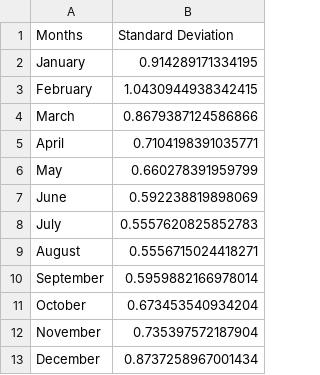
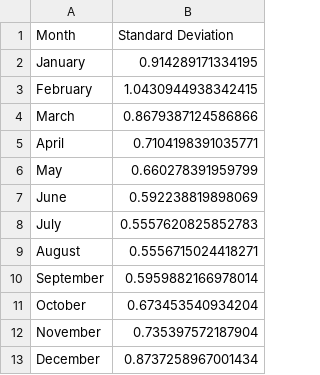
Before and after one commit to stacyshki/TemperatureChangeVisualization, a CSV file: Described_parts/globalStdChangeByMonth.csv, drawn as a sheet.

```diff
--- a/Described_parts/globalStdChangeByMonth.csv
+++ b/Described_parts/globalStdChangeByMonth.csv
@@ -1,2 +1,2 @@
-Months,Standard Deviation
+Month,Standard Deviation
 January,0.914289171334195
```
Also changed, not shown: Described_parts/globalTempChangeByMonth.csv, 1 other file.
